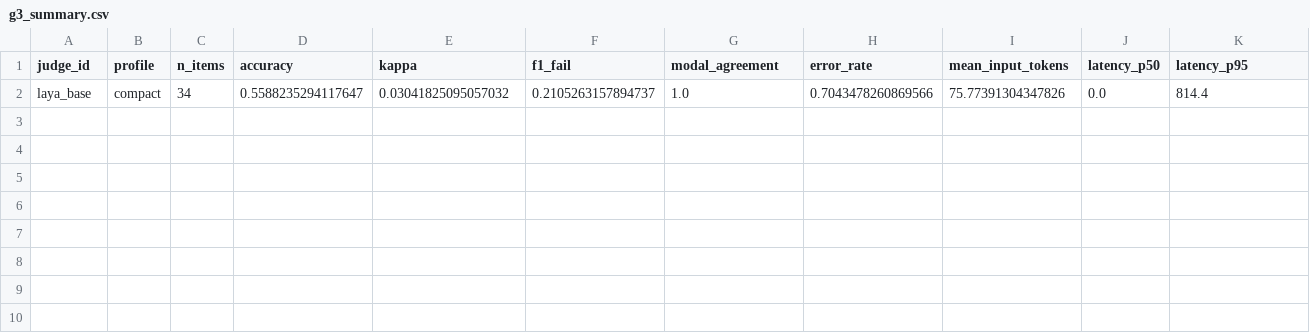
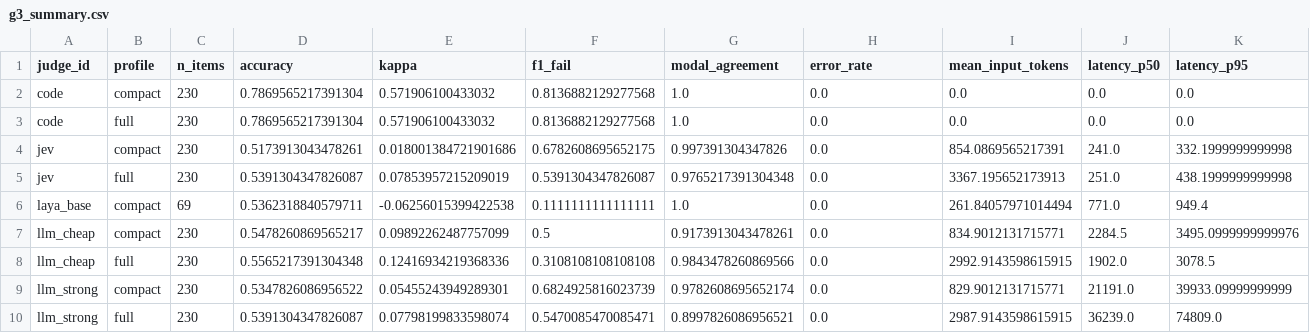
Before and after one commit to kayzn-io/decision-models-as-judges, a CSV file: results/g3_summary.csv, drawn as a sheet.

Commit message:
Restore the gate 3 table: every judge on both reading copies
Rebuilt from the committed verdict cache with
`judges analyze --gate g3 --profile full --profile compact`. The table
now carries the rule-based check, Jev, and both text models on the full
and short copies at 230 conversations each, plus Laya as published on
the 69 short-copy items it had judged before the run was interrupted.

```diff
--- a/results/g3_summary.csv
+++ b/results/g3_summary.csv
@@ -1,2 +1,10 @@
 judge_id,profile,n_items,accuracy,kappa,f1_fail,modal_agreement,error_rate,mean_input_tokens,latency_p50,latency_p95
-laya_base,compact,34,0.5588235294117647,0.03041825095057032,0.2105263157894737,1.0,0.7043478260869566,75.77391304347826,0.0,814.4
+code,compact,230,0.7869565217391304,0.571906100433032,0.8136882129277568,1.0,0.0,0.0,0.0,0.0
+code,full,230,0.7869565217391304,0.571906100433032,0.8136882129277568,1.0,0.0,0.0,0.0,0.0
+jev,compact,230,0.5173913043478261,0.018001384721901686,0.6782608695652175,0.997391304347826,0.0,854.0869565217391,241.0,332.1999999999998
+jev,full,230,0.5391304347826087,0.07853957215209019,0.5391304347826087,0.9765217391304348,0.0,3367.195652173913,251.0,438.1999999999998
+laya_base,compact,69,0.5362318840579711,-0.06256015399422538,0.1111111111111111,1.0,0.0,261.84057971014494,771.0,949.4
+llm_cheap,compact,230,0.5478260869565217,0.09892262487757099,0.5,0.9173913043478261,0.0,834.9012131715771,2284.5,3495.0999999999976
+llm_cheap,full,230,0.5565217391304348,0.12416934219368336,0.3108108108108108,0.9843478260869566,0.0,2992.9143598615915,1902.0,3078.5
+llm_strong,compact,230,0.5347826086956522,0.05455243949289301,0.6824925816023739,0.9782608695652174,0.0,829.9012131715771,21191.0,39933.09999999999
+llm_strong,full,230,0.5391304347826087,0.07798199833598074,0.5470085470085471,0.8997826086956521,0.0,2987.9143598615915,36239.0,74809.0
```
Also changed, not shown: 4 other files.
